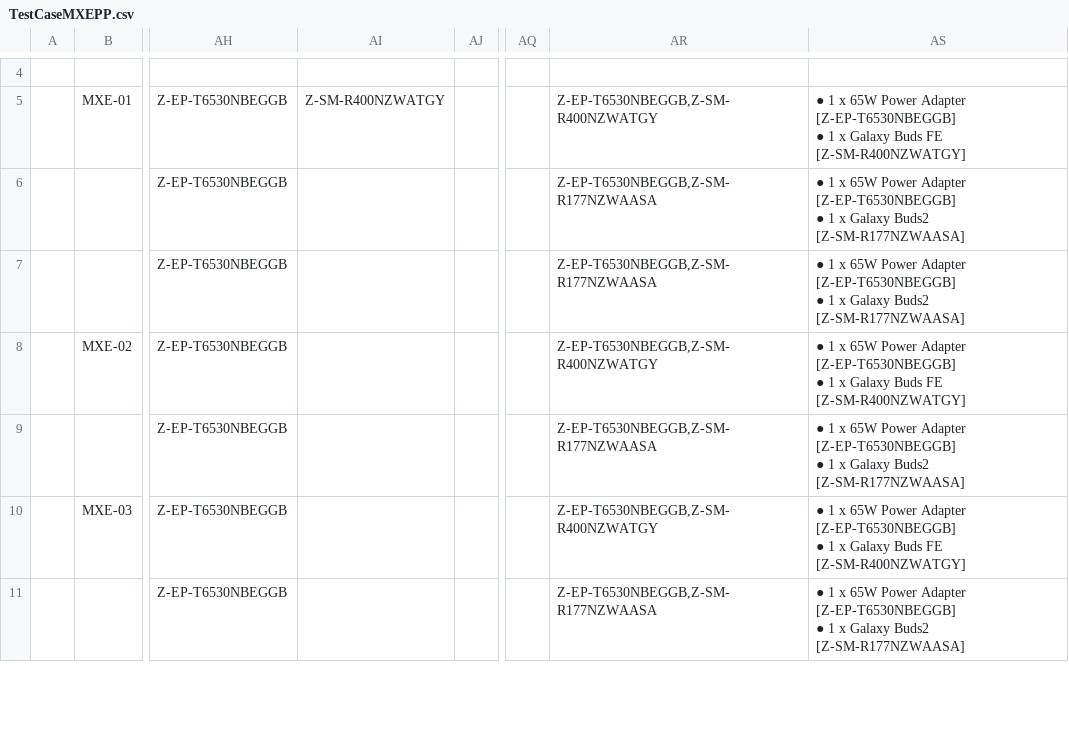
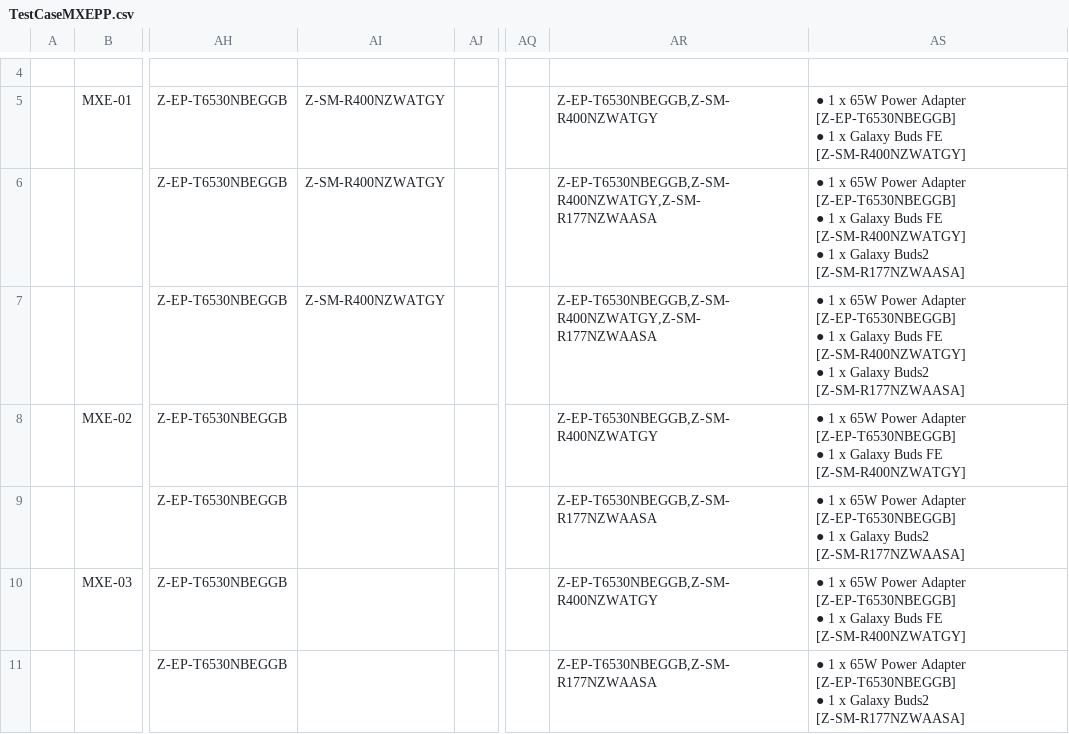
Before and after one commit to raymondwoocheil/CheilSEHKQA, a CSV file: datasources/TestCaseMXEPP.csv, drawn as a sheet; only a part is shown, gaps mark what is left out; ↵ is a line break in a cell; the diff names each change by its address in the sheet, - before the commit and + after, or states it on an @@ line.

```diff
--- a/datasources/TestCaseMXEPP.csv
+++ b/datasources/TestCaseMXEPP.csv
-AI6:AI7: (empty)
+AI6:AI7: Z-SM-R400NZWATGY
-AR6:AR7: Z-EP-T6530NBEGGB,Z-SM-R177NZWAASA
+AR6:AR7: Z-EP-T6530NBEGGB,Z-SM-R400NZWATGY,Z-SM-R177NZWAASA
-AS6:AS7: …x Galaxy Buds2 [Z-SM-R177NZWAASA]
+AS6:AS7: …x Galaxy Buds FE [Z-SM-R400NZWATGY] ↵ ● 1 x Galaxy Buds2 [Z-SM-R177NZWAASA]
```
Also changed, not shown: datasources/TestCaseMX.csv, datasources/TestCaseMXSPP.csv, 11 other files.
